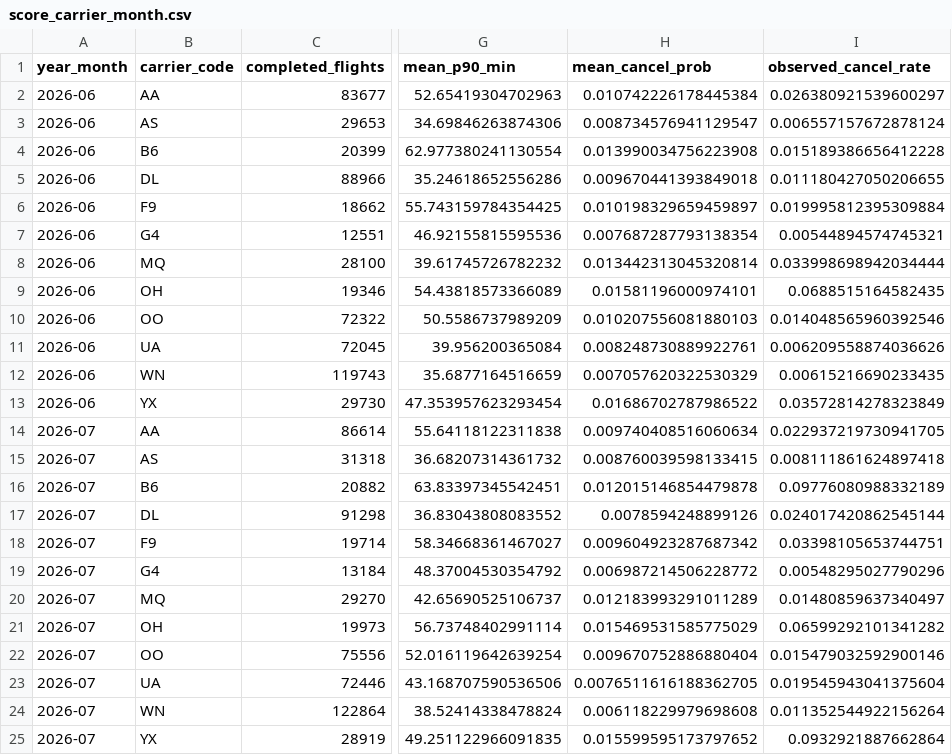
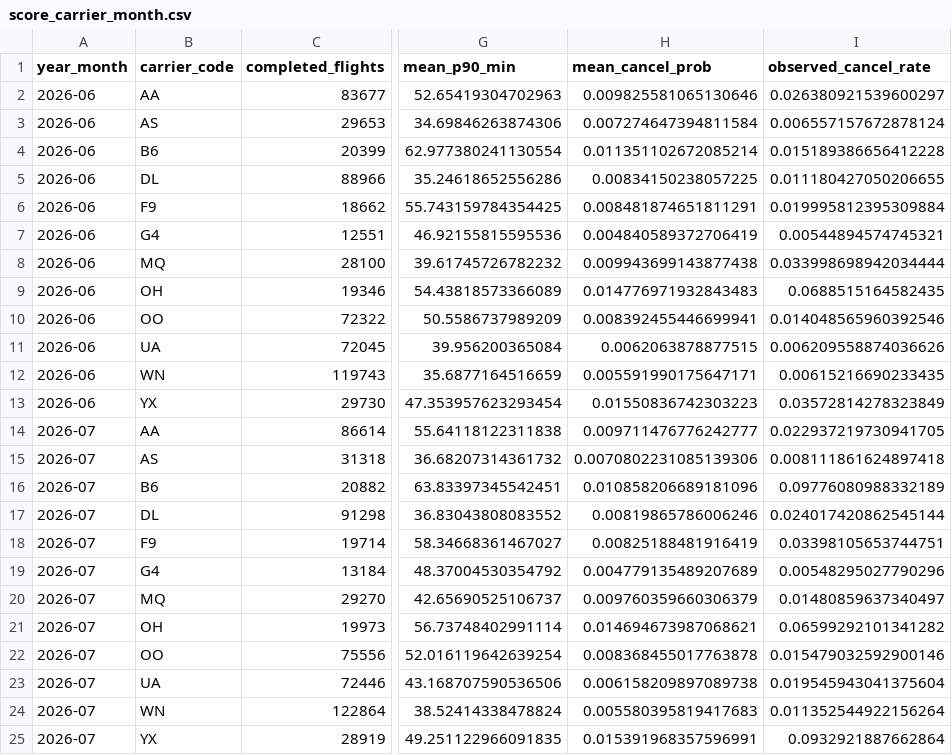
Before and after one commit to tnishant082-dev/flight-disruption-intelligence, a CSV file: data/powerbi/score_carrier_month.csv, drawn as a sheet; only a part is shown, gaps mark what is left out; the diff names each change by its address in the sheet, - before the commit and + after, or states it on an @@ line.

```diff
--- a/data/powerbi/score_carrier_month.csv
+++ b/data/powerbi/score_carrier_month.csv
-H2 (mean_cancel_prob): 0.010742226178445384
+H2 (mean_cancel_prob): 0.009825581065130646
-H3 (mean_cancel_prob): 0.008734576941129547
+H3 (mean_cancel_prob): 0.007274647394811584
-H4 (mean_cancel_prob): 0.013990034756223908
+H4 (mean_cancel_prob): 0.011351102672085214
-H5 (mean_cancel_prob): 0.009670441393849018
+H5 (mean_cancel_prob): 0.00834150238057225
-H6 (mean_cancel_prob): 0.010198329659459897
+H6 (mean_cancel_prob): 0.008481874651811291
-H7 (mean_cancel_prob): 0.007687287793138354
+H7 (mean_cancel_prob): 0.004840589372706419
-H8 (mean_cancel_prob): 0.013442313045320814
+H8 (mean_cancel_prob): 0.009943699143877438
-H9 (mean_cancel_prob): 0.01581196000974101
+H9 (mean_cancel_prob): 0.014776971932843483
-H10 (mean_cancel_prob): 0.010207556081880103
+H10 (mean_cancel_prob): 0.008392455446699941
-H11 (mean_cancel_prob): 0.008248730889922761
+H11 (mean_cancel_prob): 0.0062063878877515
-H12 (mean_cancel_prob): 0.007057620322530329
+H12 (mean_cancel_prob): 0.005591990175647171
-H13 (mean_cancel_prob): 0.01686702787986522
+H13 (mean_cancel_prob): 0.01550836742303223
-H14 (mean_cancel_prob): 0.009740408516060634
+H14 (mean_cancel_prob): 0.009711476776242777
-H15 (mean_cancel_prob): 0.008760039598133415
+H15 (mean_cancel_prob): 0.0070802231085139306
-H16 (mean_cancel_prob): 0.012015146854479878
+H16 (mean_cancel_prob): 0.010858206689181096
-H17 (mean_cancel_prob): 0.0078594248899126
+H17 (mean_cancel_prob): 0.00819865786006246
-H18 (mean_cancel_prob): 0.009604923287687342
+H18 (mean_cancel_prob): 0.00825188481916419
-H19 (mean_cancel_prob): 0.006987214506228772
+H19 (mean_cancel_prob): 0.004779135489207689
-H20 (mean_cancel_prob): 0.012183993291011289
+H20 (mean_cancel_prob): 0.009760359660306379
-H21 (mean_cancel_prob): 0.015469531585775029
+H21 (mean_cancel_prob): 0.014694673987068621
-H22 (mean_cancel_prob): 0.009670752886880404
+H22 (mean_cancel_prob): 0.008368455017763878
-H23 (mean_cancel_prob): 0.0076511616188362705
+H23 (mean_cancel_prob): 0.006158209897089738
-H24 (mean_cancel_prob): 0.006118229979698608
+H24 (mean_cancel_prob): 0.005580395819417683
-H25 (mean_cancel_prob): 0.015599595173797652
+H25 (mean_cancel_prob): 0.015391968357596991
```
Also changed, not shown: data/powerbi/score_route_risk.csv, 21 other files.
